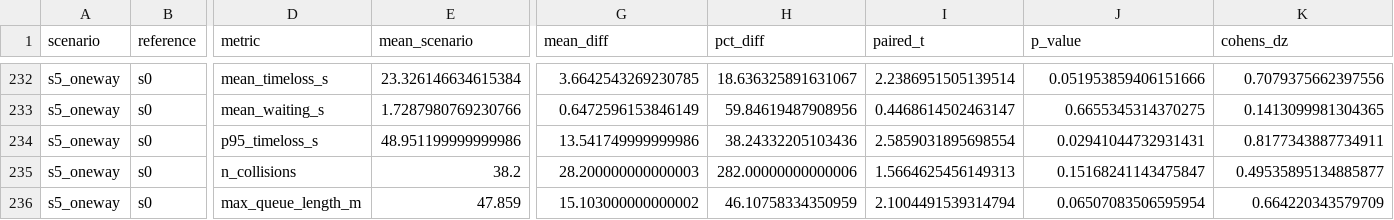
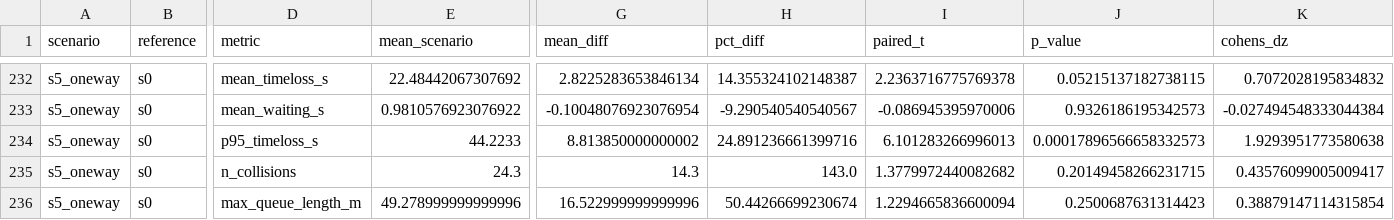
Before and after one commit to sabernaseralavi-60/Micro-simulation_Seyedi-Bridge, a CSV file: outputs/tables/scenario_comparison.csv, drawn as a sheet; only a part is shown, gaps mark what is left out; the diff covers the shown part only; the diff names each change by its address in the sheet, - before the commit and + after, or states it on an @@ line.

```diff
--- a/outputs/tables/scenario_comparison.csv
+++ b/outputs/tables/scenario_comparison.csv
-E232 (mean_scenario): 23.326146634615384
+E232 (mean_scenario): 22.48442067307692
-G232 (mean_diff): 3.6642543269230785
+G232 (mean_diff): 2.8225283653846134
-H232 (pct_diff): 18.636325891631067
+H232 (pct_diff): 14.355324102148387
-I232 (paired_t): 2.2386951505139514
+I232 (paired_t): 2.2363716775769378
-J232 (p_value): 0.051953859406151666
+J232 (p_value): 0.05215137182738115
-K232 (cohens_dz): 0.7079375662397556
+K232 (cohens_dz): 0.7072028195834832
-E233 (mean_scenario): 1.7287980769230766
+E233 (mean_scenario): 0.9810576923076922
-G233 (mean_diff): 0.6472596153846149
+G233 (mean_diff): -0.10048076923076954
-H233 (pct_diff): 59.84619487908956
+H233 (pct_diff): -9.290540540540567
-I233 (paired_t): 0.4468614502463147
+I233 (paired_t): -0.086945395970006
-J233 (p_value): 0.6655345314370275
+J233 (p_value): 0.9326186195342573
-K233 (cohens_dz): 0.1413099981304365
+K233 (cohens_dz): -0.027494548333044384
-E234 (mean_scenario): 48.951199999999986
+E234 (mean_scenario): 44.2233
-G234 (mean_diff): 13.541749999999986
+G234 (mean_diff): 8.813850000000002
-H234 (pct_diff): 38.24332205103436
+H234 (pct_diff): 24.891236661399716
-I234 (paired_t): 2.5859031895698554
+I234 (paired_t): 6.101283266996013
-J234 (p_value): 0.02941044732931431
+J234 (p_value): 0.00017896566658332573
-K234 (cohens_dz): 0.8177343887734911
+K234 (cohens_dz): 1.9293951773580638
-E235 (mean_scenario): 38.2
+E235 (mean_scenario): 24.3
-G235 (mean_diff): 28.200000000000003
+G235 (mean_diff): 14.3
-H235 (pct_diff): 282.00000000000006
+H235 (pct_diff): 143.0
-I235 (paired_t): 1.5664625456149313
+I235 (paired_t): 1.3779972440082682
-J235 (p_value): 0.15168241143475847
+J235 (p_value): 0.20149458266231715
-K235 (cohens_dz): 0.49535895134885877
+K235 (cohens_dz): 0.43576099005009417
-E236 (mean_scenario): 47.859
+E236 (mean_scenario): 49.278999999999996
-G236 (mean_diff): 15.103000000000002
+G236 (mean_diff): 16.522999999999996
-H236 (pct_diff): 46.10758334350959
+H236 (pct_diff): 50.44266699230674
-I236 (paired_t): 2.1004491539314794
+I236 (paired_t): 1.2294665836600094
-J236 (p_value): 0.06507083506595954
+J236 (p_value): 0.2500687631314423
-K236 (cohens_dz): 0.664220343579709
+K236 (cohens_dz): 0.38879147114315854
```
Also changed, not shown: 126 edited cells elsewhere in this file, outputs/tables/all_scenarios_seed_summary.csv, outputs/tables/s5_oneway_kpi_by_vtype.csv, 22 other files.
